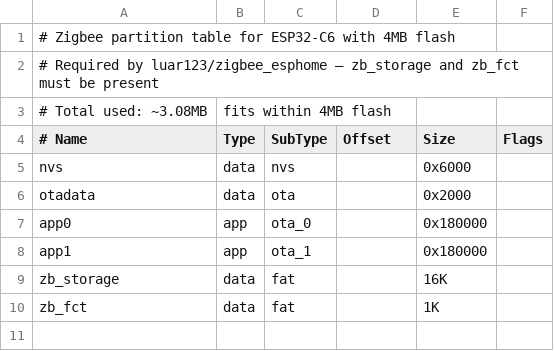
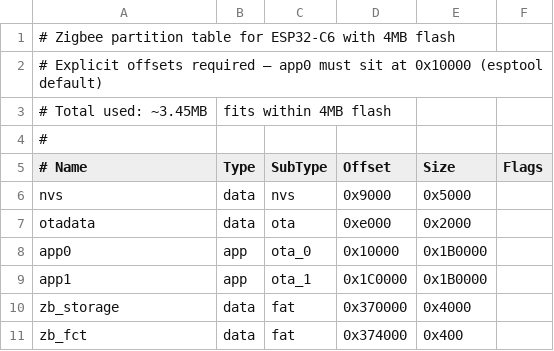
Before and after one commit to herpiphil/study_switches, a CSV file: partitions_zb.csv, drawn as a sheet; addresses are those after the commit; the diff names each change by its address in the sheet, - before the commit and + after, or states it on an @@ line.

```diff
--- a/partitions_zb.csv
+++ b/partitions_zb.csv
-A2 (# Name): # Required by luar123/zigbee_esphome — zb_storage and zb_fct must be present
+A2 (# Name): # Explicit offsets required — app0 must sit at 0x10000 (esptool default)
-A3 (# Name): # Total used: ~3.08MB
+A3 (# Name): # Total used: ~3.45MB
+row 4: #
-D6 (Offset): (empty)
+D6 (Offset): 0x9000
-E6 (Size): 0x6000
+E6 (Size): 0x5000
-D7 (Offset): (empty)
+D7 (Offset): 0xe000
-D8 (Offset): (empty)
+D8 (Offset): 0x10000
-E8:E9 (Size): 0x180000
+E8:E9 (Size): 0x1B0000
-D9 (Offset): (empty)
+D9 (Offset): 0x1C0000
-D10 (Offset): (empty)
+D10 (Offset): 0x370000
-E10 (Size): 16K
+E10 (Size): 0x4000
-D11 (Offset): (empty)
+D11 (Offset): 0x374000
-E11 (Size): 1K
+E11 (Size): 0x400
```
Also changed, not shown: 1 other file.
